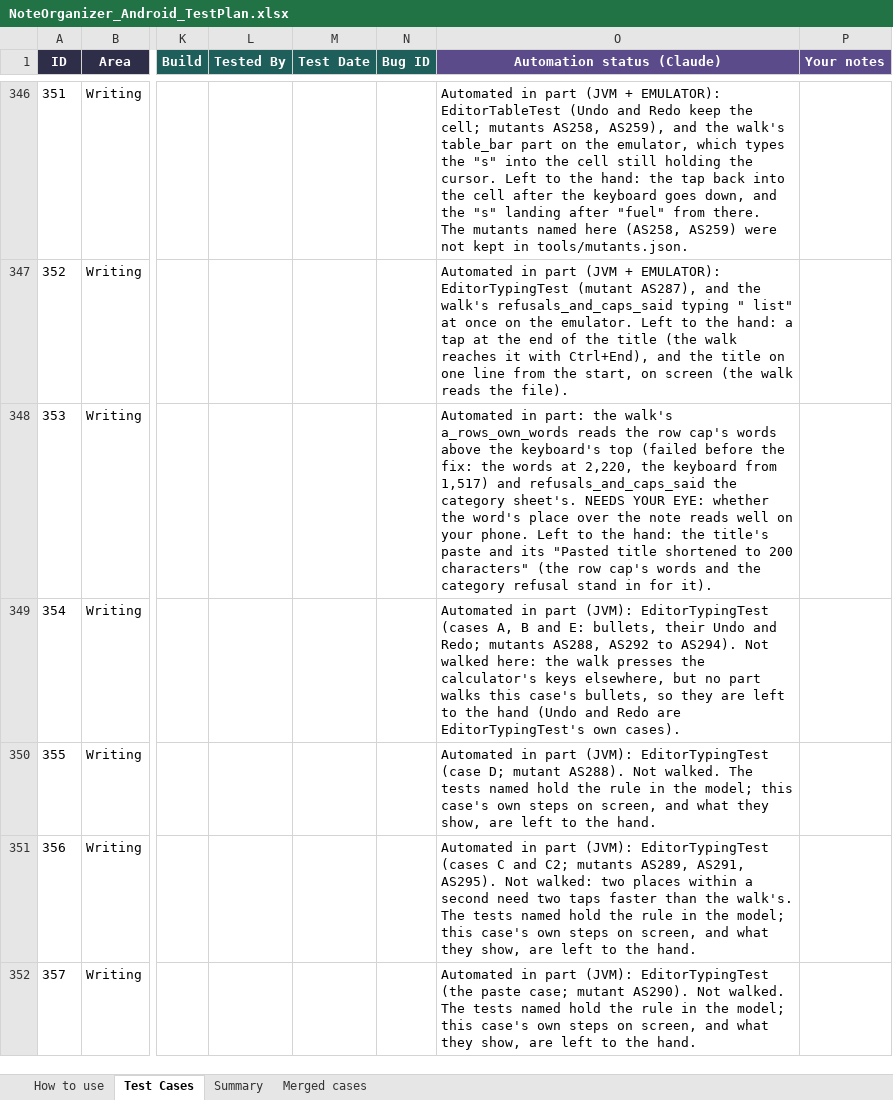
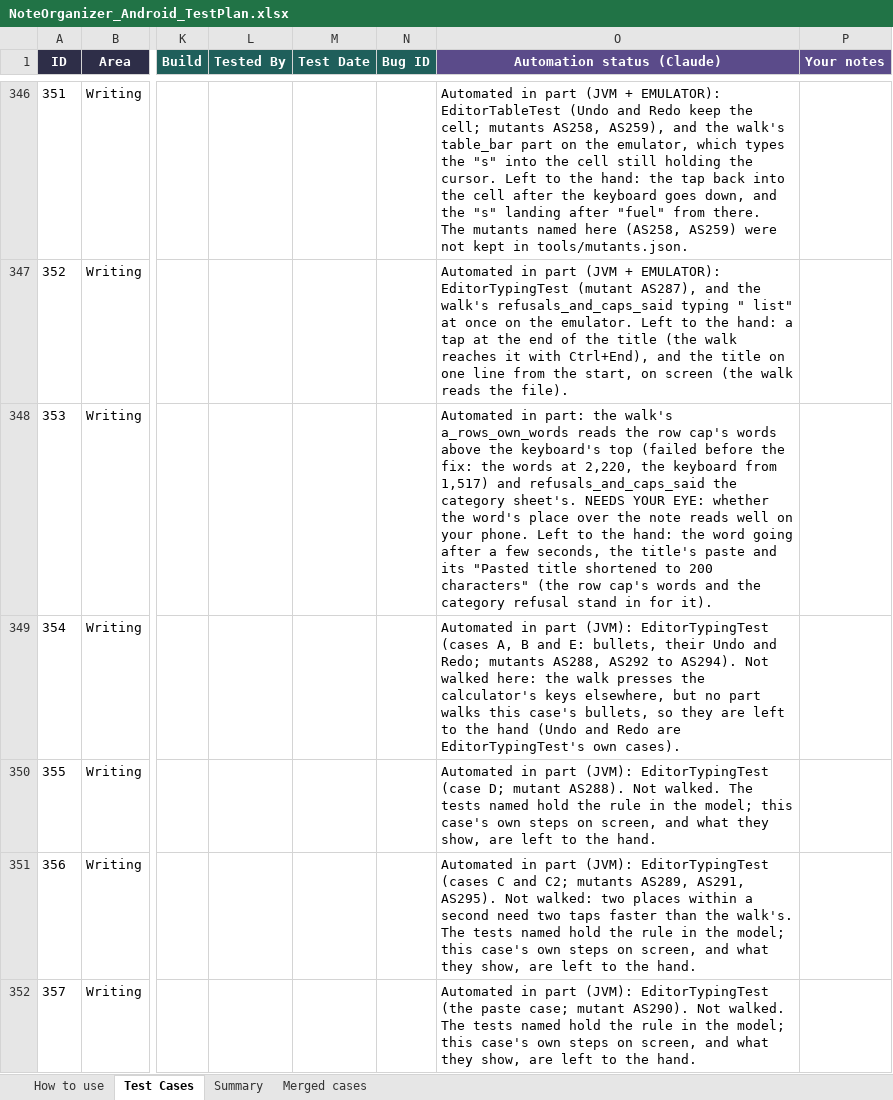
Before and after one commit to AlexandraMoldovan95/noteOrganizerForAndroid, an Excel workbook: qa/NoteOrganizer_Android_TestPlan.xlsx, sheet Test Cases, drawn as a sheet; only a part is shown, gaps mark what is left out; values as stored, in another font and other column widths than the file's, no borders; the diff covers the shown part only; the diff names each change by its address in the sheet, - before the commit and + after, or states it on an @@ line.

```diff
--- a/qa/NoteOrganizer_Android_TestPlan.xlsx (sheet Test Cases)
+++ b/qa/NoteOrganizer_Android_TestPlan.xlsx (sheet Test Cases)
-O348 (Automation status (Claude)): …hand: the title's paste…
+O348 (Automation status (Claude)): …hand: the word going after a few seconds, the title's paste…
```
Also changed, not shown: 22 edited cells elsewhere in this sheet, 1 other file.
